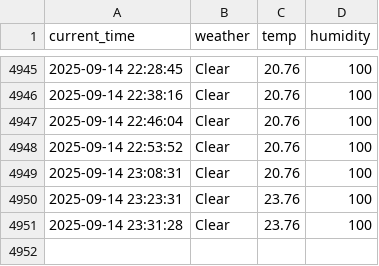
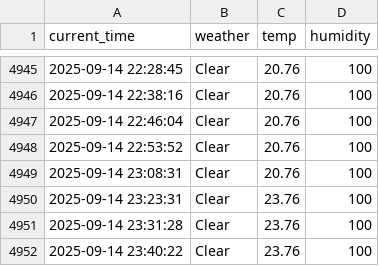
Before and after one commit to yj859012/seoul_weather_5_m, a CSV file: seoul_weather.csv, drawn as a sheet; only a part is shown, gaps mark what is left out.

```diff
--- a/seoul_weather.csv
+++ b/seoul_weather.csv
@@ -4951 +4951,2 @@ current_time,weather,temp,humidity
 2025-09-14 23:31:28,Clear,23.76,100
+2025-09-14 23:40:22,Clear,23.76,100
```
